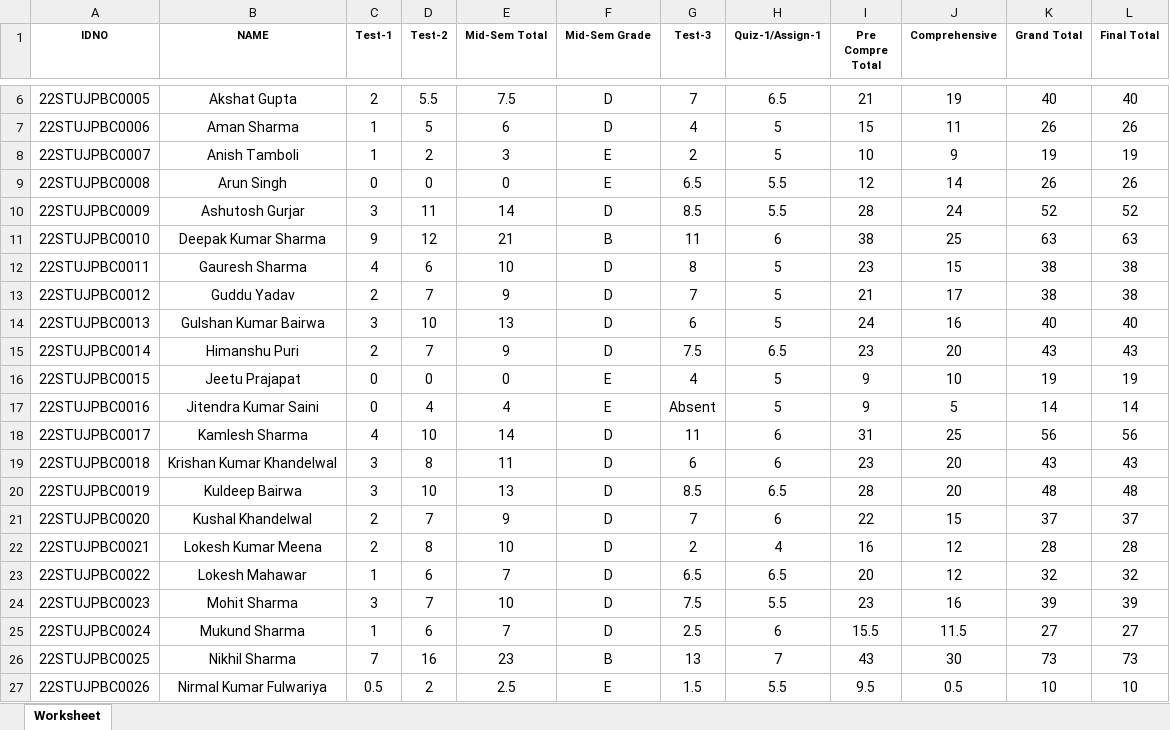
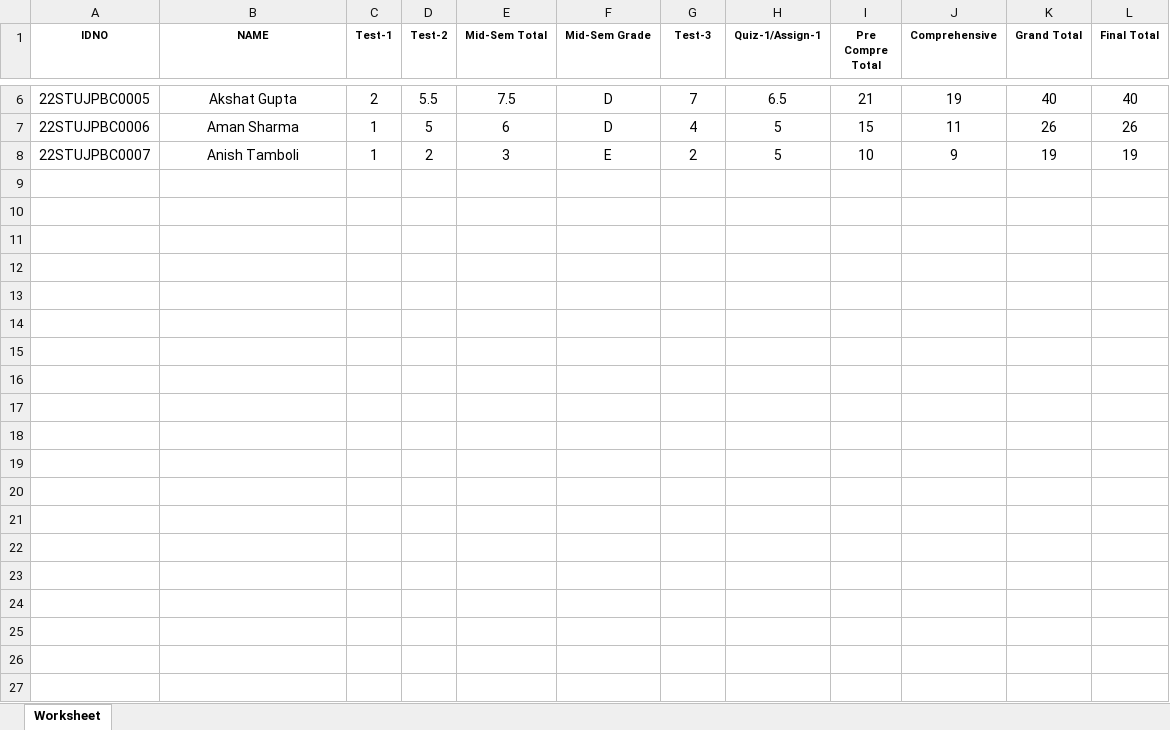
Before and after one commit to RishanaAfnas/gradeGenerator, an Excel workbook: software/software.xlsx, sheet Worksheet, drawn as a sheet; only a part is shown, gaps mark what is left out; values as stored, in another font and other column widths than the file's, no borders; the diff covers the shown part only; the diff names each change by its address in the sheet, - before the commit and + after, or states it on an @@ line.

```diff
--- a/software/software.xlsx (sheet Worksheet)
+++ b/software/software.xlsx (sheet Worksheet)
-row 9: 22STUJPBC0008 | Arun Singh | 0 | 0 | 0 | E | 6.5 | 5.5 | 12 | 14 | 26 | 26
-row 10: 22STUJPBC0009 | Ashutosh Gurjar | 3 | 11 | 14 | D | 8.5 | 5.5 | 28 | 24 | 52 | 52
-row 11: 22STUJPBC0010 | Deepak Kumar Sharma | 9 | 12 | 21 | B | 11 | 6 | 38 | 25 | 63 | 63
-row 12: 22STUJPBC0011 | Gauresh Sharma | 4 | 6 | 10 | D | 8 | 5 | 23 | 15 | 38 | 38
-row 13: 22STUJPBC0012 | Guddu Yadav | 2 | 7 | 9 | D | 7 | 5 | 21 | 17 | 38 | 38
-row 14: 22STUJPBC0013 | Gulshan Kumar Bairwa | 3 | 10 | 13 | D | 6 | 5 | 24 | 16 | 40 | 40
-row 15: 22STUJPBC0014 | Himanshu Puri | 2 | 7 | 9 | D | 7.5 | 6.5 | 23 | 20 | 43 | 43
-row 16: 22STUJPBC0015 | Jeetu Prajapat | 0 | 0 | 0 | E | 4 | 5 | 9 | 10 | 19 | 19
-row 17: 22STUJPBC0016 | Jitendra Kumar Saini | 0 | 4 | 4 | E | Absent | 5 | 9 | 5 | 14 | 14
-row 18: 22STUJPBC0017 | Kamlesh Sharma | 4 | 10 | 14 | D | 11 | 6 | 31 | 25 | 56 | 56
-row 19: 22STUJPBC0018 | Krishan Kumar Khandelwal | 3 | 8 | 11 | D | 6 | 6 | 23 | 20 | 43 | 43
-row 20: 22STUJPBC0019 | Kuldeep Bairwa | 3 | 10 | 13 | D | 8.5 | 6.5 | 28 | 20 | 48 | 48
-row 21: 22STUJPBC0020 | Kushal Khandelwal | 2 | 7 | 9 | D | 7 | 6 | 22 | 15 | 37 | 37
-row 22: 22STUJPBC0021 | Lokesh Kumar Meena | 2 | 8 | 10 | D | 2 | 4 | 16 | 12 | 28 | 28
-row 23: 22STUJPBC0022 | Lokesh Mahawar | 1 | 6 | 7 | D | 6.5 | 6.5 | 20 | 12 | 32 | 32
-row 24: 22STUJPBC0023 | Mohit Sharma | 3 | 7 | 10 | D | 7.5 | 5.5 | 23 | 16 | 39 | 39
-row 25: 22STUJPBC0024 | Mukund Sharma | 1 | 6 | 7 | D | 2.5 | 6 | 15.5 | 11.5 | 27 | 27
-row 26: 22STUJPBC0025 | Nikhil Sharma | 7 | 16 | 23 | B | 13 | 7 | 43 | 30 | 73 | 73
-row 27: 22STUJPBC0026 | Nirmal Kumar Fulwariya | 0.5 | 2 | 2.5 | E | 1.5 | 5.5 | 9.5 | 0.5 | 10 | 10
```
Also changed, not shown: 38 removed rows elsewhere in this sheet, software/changed.xlsx, 2 other files.
